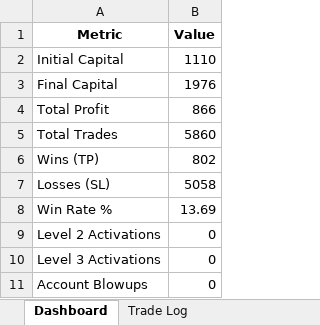
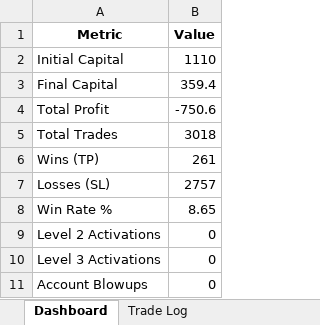
Before and after one commit to Rion-alphonso/Trading-bot, an Excel workbook: Backtest_Results_custom.xlsx, sheet Dashboard, drawn as a sheet; values as stored, in another font and other column widths than the file's, no borders; the diff names each change by its address in the sheet, - before the commit and + after, or states it on an @@ line.

Commit message:
Major update: Advanced UI dashboard with Custom TP/SL Position Zones, Tick Volume Histogram, dynamic EMA tracking, and chart bugfixes

```diff
--- a/Backtest_Results_custom.xlsx (sheet Dashboard)
+++ b/Backtest_Results_custom.xlsx (sheet Dashboard)
-B3 (Value): 1976
+B3 (Value): 359.4
-B4 (Value): 866
+B4 (Value): -750.6
-B5 (Value): 5860
+B5 (Value): 3018
-B6 (Value): 802
+B6 (Value): 261
-B7 (Value): 5058
+B7 (Value): 2757
-B8 (Value): 13.69
+B8 (Value): 8.65
```
Also changed, not shown: sheet Trade Log, 19 other files.
